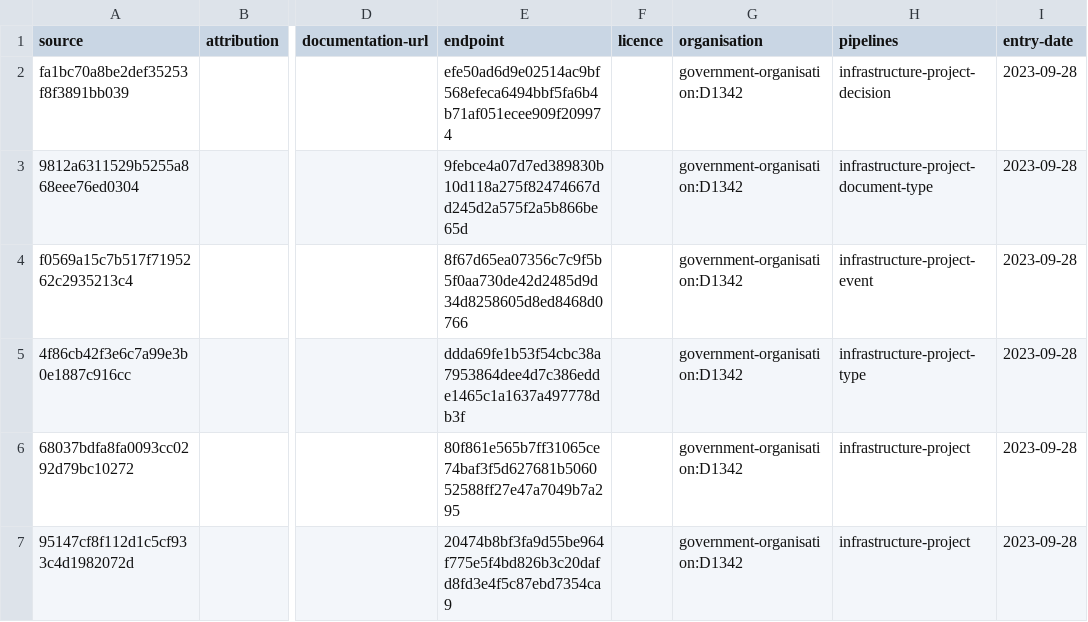
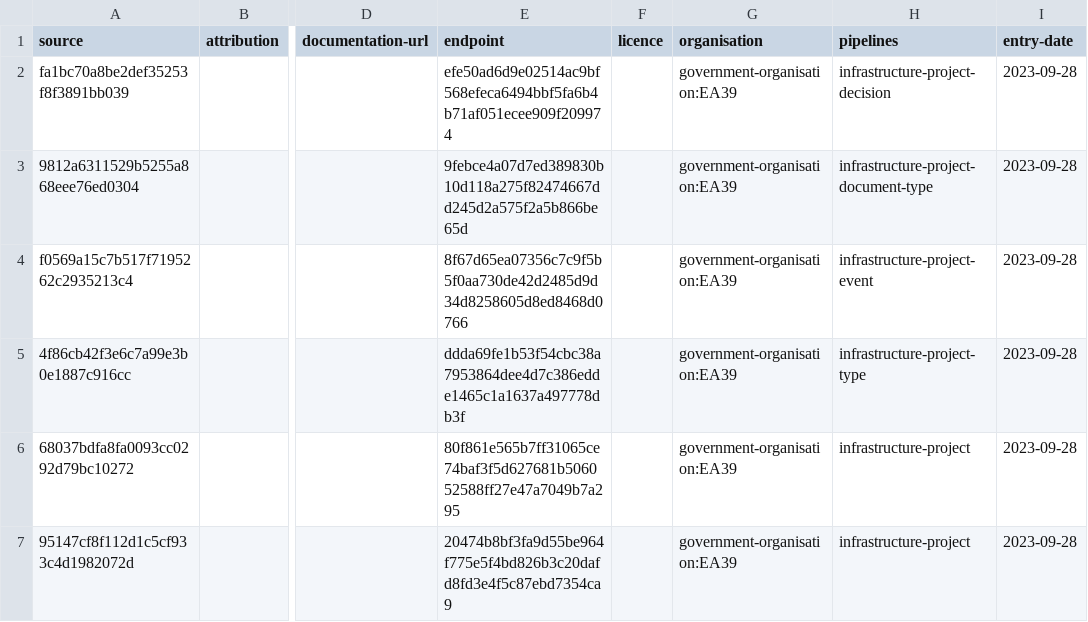
Before and after one commit to digital-land/infrastructure-project-collection, a CSV file: collection/source.csv, drawn as a sheet; only a part is shown, gaps mark what is left out; the diff names each change by its address in the sheet, - before the commit and + after, or states it on an @@ line.

```diff
--- a/collection/source.csv
+++ b/collection/source.csv
-G2:G7 (organisation): government-organisation:D1342
+G2:G7 (organisation): government-organisation:EA39
```
Also changed, not shown: pipeline/lookup.csv.
